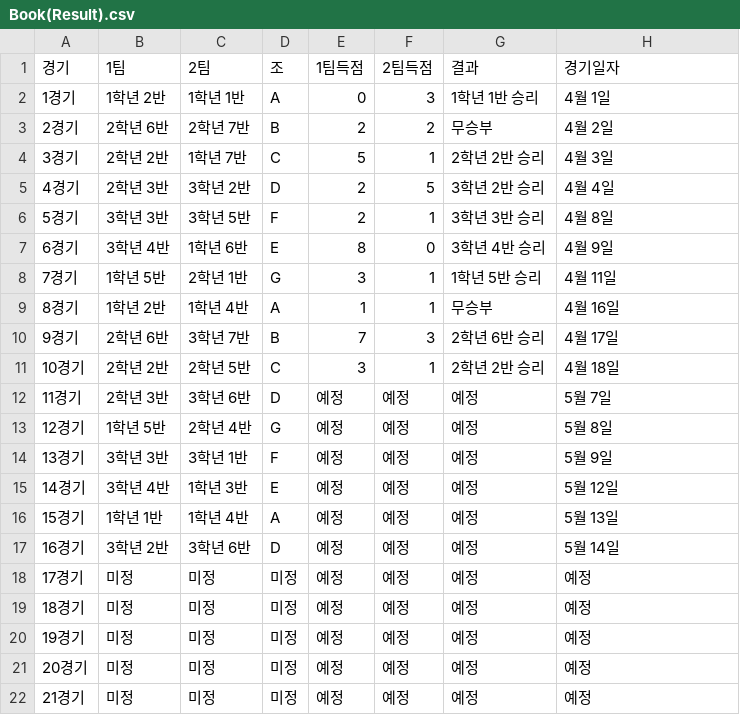
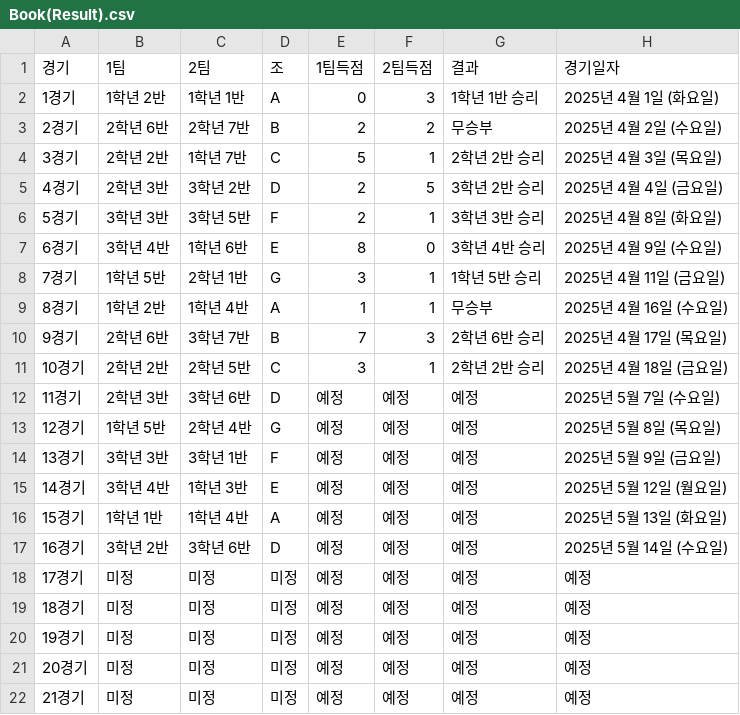
Before and after one commit to ROSTIG-NOX3N/changecup_edit, a CSV file: Book(Result).csv, drawn as a sheet.

Commit message:
Update Book(Result).csv

```diff
--- a/Book(Result).csv
+++ b/Book(Result).csv
@@ -1,18 +1,18 @@
 경기,1팀,2팀,조,1팀득점,2팀득점,결과,경기일자
-1경기,1학년 2반,1학년 1반,A,0,3,1학년 1반 승리,4월 1일
-2경기,2학년 6반,2학년 7반,B,2,2,무승부,4월 2일
-3경기,2학년 2반,1학년 7반,C,5,1,2학년 2반 승리,4월 3일
-4경기,2학년 3반,3학년 2반,D,2,5,3학년 2반 승리,4월 4일
-5경기,3학년 3반,3학년 5반,F,2,1,3학년 3반 승리,4월 8일
-6경기,3학년 4반,1학년 6반,E,8,0,3학년 4반 승리,4월 9일
-7경기,1학년 5반,2학년 1반,G,3,1,1학년 5반 승리,4월 11일
-8경기,1학년 2반,1학년 4반,A,1,1,무승부,4월 16일
-9경기,2학년 6반,3학년 7반,B,7,3,2학년 6반 승리,4월 17일
-10경기,2학년 2반,2학년 5반,C,3,1,2학년 2반 승리,4월 18일
-11경기,2학년 3반,3학년 6반,D,예정,예정,예정,5월 7일
-12경기,1학년 5반,2학년 4반,G,예정,예정,예정,5월 8일
-13경기,3학년 3반,3학년 1반,F,예정,예정,예정,5월 9일
-14경기,3학년 4반,1학년 3반,E,예정,예정,예정,5월 12일
-15경기,1학년 1반,1학년 4반,A,예정,예정,예정,5월 13일
-16경기,3학년 2반,3학년 6반,D,예정,예정,예정,5월 14일
+1경기,1학년 2반,1학년 1반,A,0,3,1학년 1반 승리,2025년 4월 1일 (화요일)
+2경기,2학년 6반,2학년 7반,B,2,2,무승부,2025년 4월 2일 (수요일)
+3경기,2학년 2반,1학년 7반,C,5,1,2학년 2반 승리,2025년 4월 3일 (목요일)
+4경기,2학년 3반,3학년 2반,D,2,5,3학년 2반 승리,2025년 4월 4일 (금요일)
+5경기,3학년 3반,3학년 5반,F,2,1,3학년 3반 승리,2025년 4월 8일 (화요일)
+6경기,3학년 4반,1학년 6반,E,8,0,3학년 4반 승리,2025년 4월 9일 (수요일)
+7경기,1학년 5반,2학년 1반,G,3,1,1학년 5반 승리,2025년 4월 11일 (금요일)
+8경기,1학년 2반,1학년 4반,A,1,1,무승부,2025년 4월 16일 (수요일)
+9경기,2학년 6반,3학년 7반,B,7,3,2학년 6반 승리,2025년 4월 17일 (목요일)
+10경기,2학년 2반,2학년 5반,C,3,1,2학년 2반 승리,2025년 4월 18일 (금요일)
+11경기,2학년 3반,3학년 6반,D,예정,예정,예정,2025년 5월 7일 (수요일)
+12경기,1학년 5반,2학년 4반,G,예정,예정,예정,2025년 5월 8일 (목요일)
+13경기,3학년 3반,3학년 1반,F,예정,예정,예정,2025년 5월 9일 (금요일)
+14경기,3학년 4반,1학년 3반,E,예정,예정,예정,2025년 5월 12일 (월요일)
+15경기,1학년 1반,1학년 4반,A,예정,예정,예정,2025년 5월 13일 (화요일)
+16경기,3학년 2반,3학년 6반,D,예정,예정,예정,2025년 5월 14일 (수요일)
 17경기,미정,미정,미정,예정,예정,예정,예정
```
